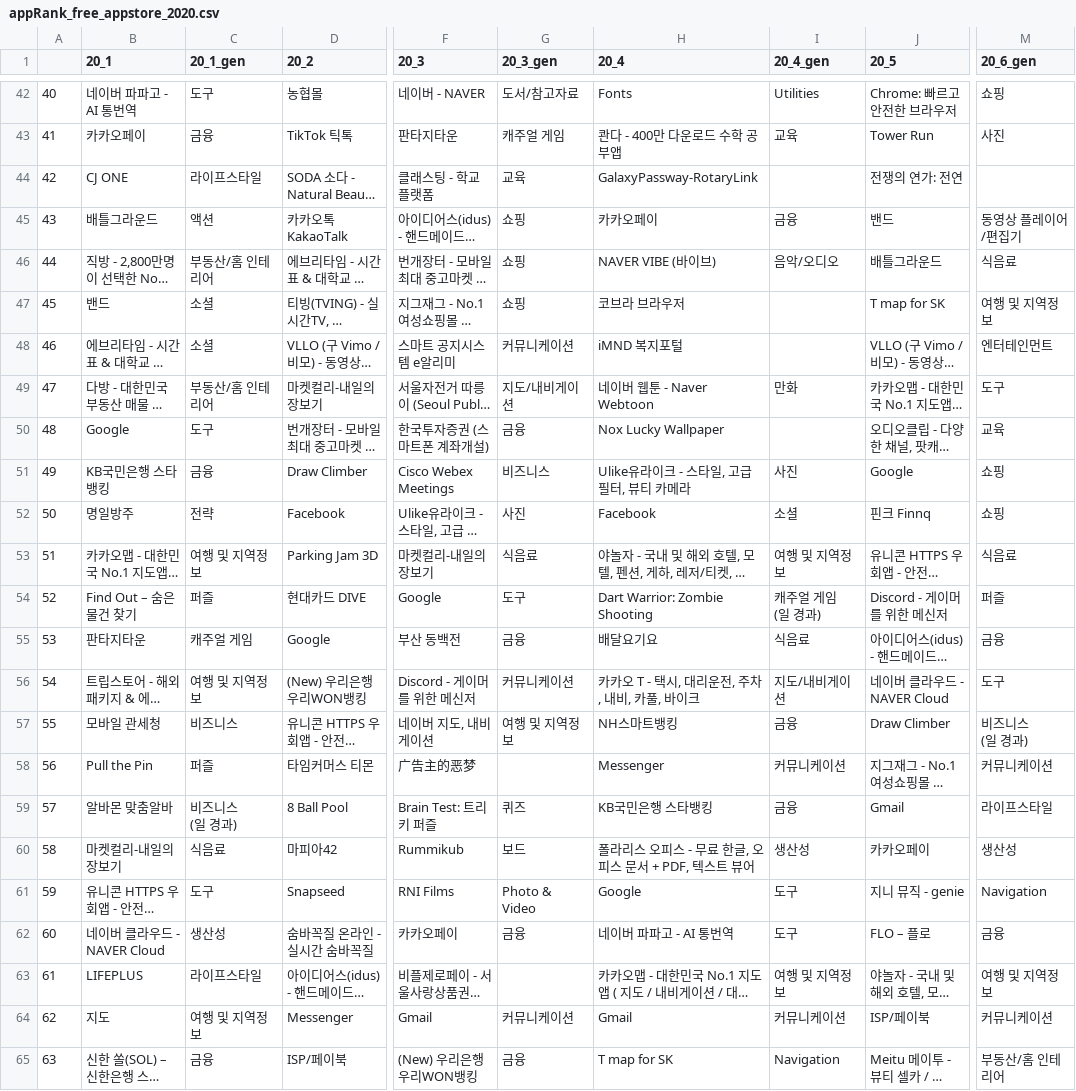
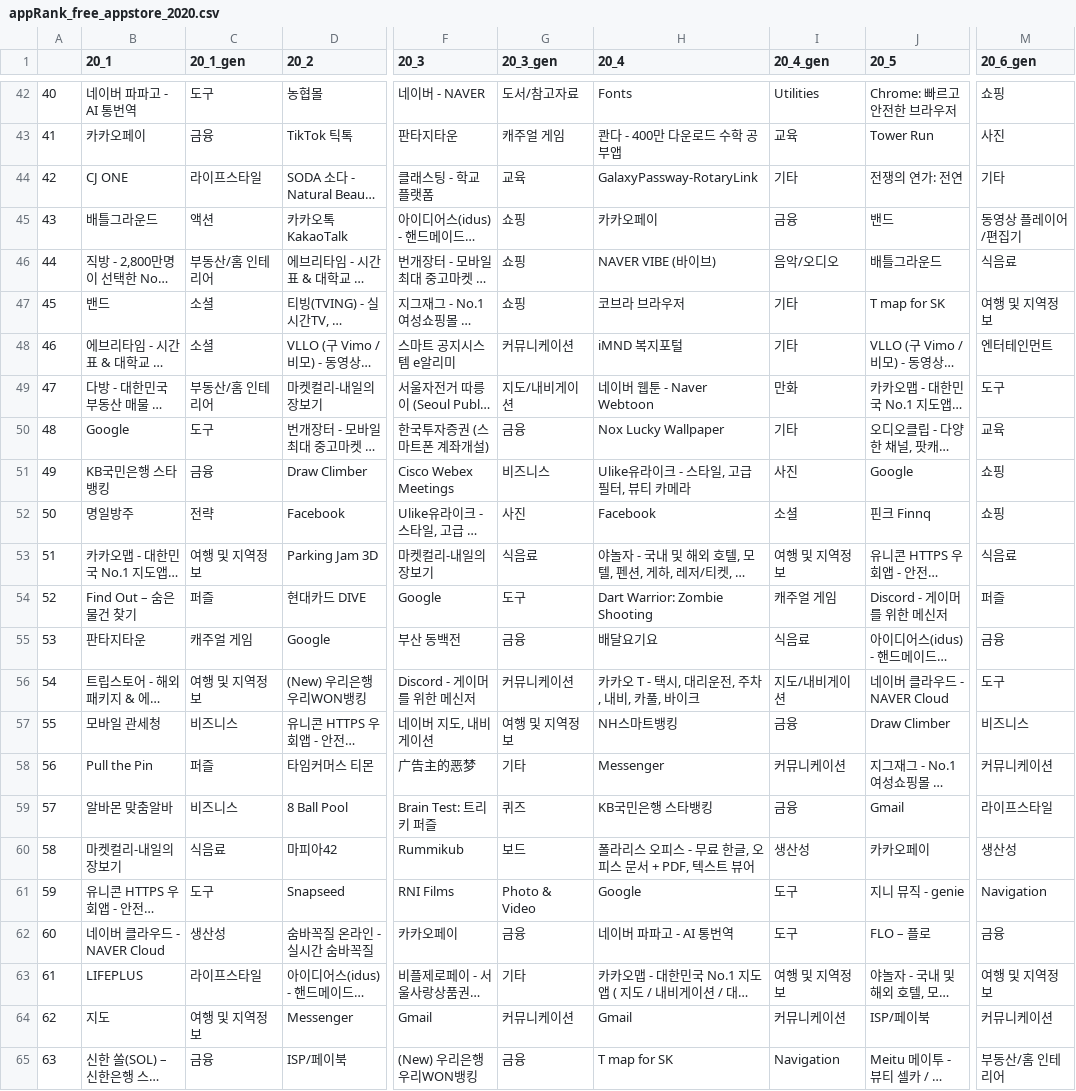
Before and after one commit to con11235/covid19_visualize, a CSV file: Crawling/csv/appRank_free_appstore_2020.csv, drawn as a sheet; only a part is shown, gaps mark what is left out; long unchanged cells end in …; ↵ is a line break in a cell; the diff covers the shown part only; the diff names each change by its address in the sheet, - before the commit and + after, or states it on an @@ line.

```diff
--- a/Crawling/csv/appRank_free_appstore_2020.csv
+++ b/Crawling/csv/appRank_free_appstore_2020.csv
-I44 (20_4_gen): (empty)
+I44 (20_4_gen): 기타
-M44 (20_6_gen): (empty)
+M44 (20_6_gen): 기타
-I47:I48 (20_4_gen): (empty)
+I47:I48 (20_4_gen): 기타
-I50 (20_4_gen): (empty)
+I50 (20_4_gen): 기타
-I54 (20_4_gen): 캐주얼 게임 ↵ (일 경과)
+I54 (20_4_gen): 캐주얼 게임
-M57 (20_6_gen): 비즈니스 ↵ (일 경과)
+M57 (20_6_gen): 비즈니스
-G58 (20_3_gen): (empty)
+G58 (20_3_gen): 기타
-C59 (20_1_gen): 비즈니스 ↵ (일 경과)
+C59 (20_1_gen): 비즈니스
-G63 (20_3_gen): (empty)
+G63 (20_3_gen): 기타
```
Also changed, not shown: 23 edited cells elsewhere in this file, Crawling/csv/appRank_free_appstore_2019.csv, Crawling/csv/appRank_pay_appstore_2019.csv, 6 other files.
